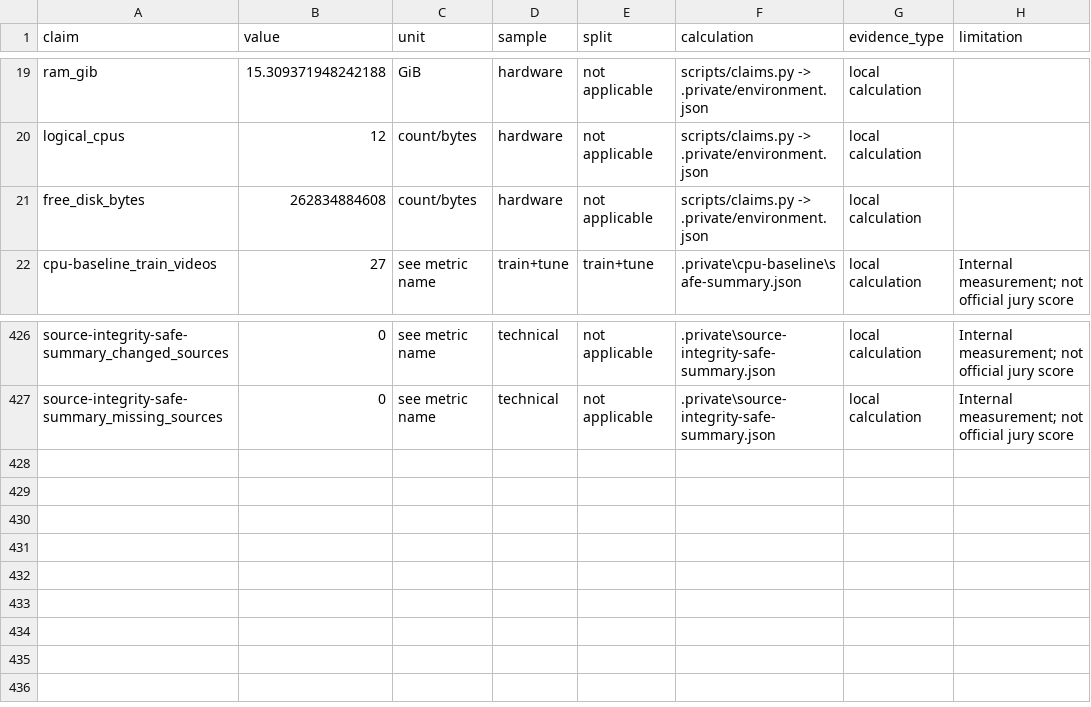
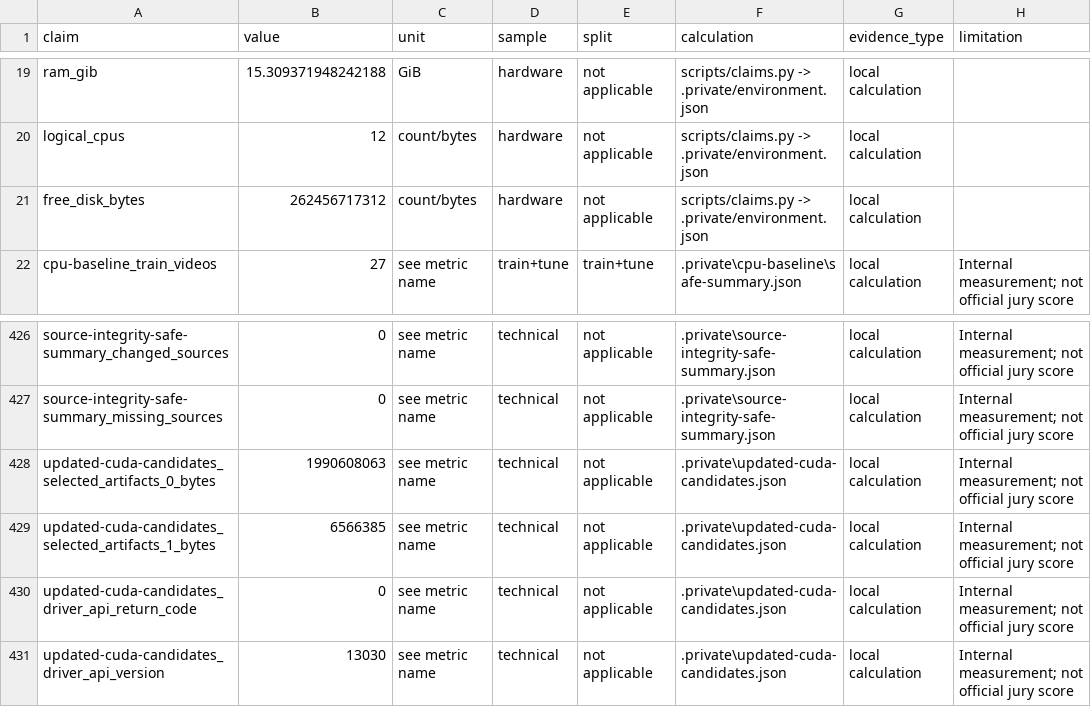
Before and after one commit to seoshiro/forte-cash-review, a CSV file: docs/claim-ledger.csv, drawn as a sheet; only a part is shown, gaps mark what is left out.

```diff
--- a/docs/claim-ledger.csv
+++ b/docs/claim-ledger.csv
@@ -20,3 +20,3 @@ ram_gib,15.309371948242188,GiB,hardware,not applicable,scripts/claims.py -> .pri
 logical_cpus,12,count/bytes,hardware,not applicable,scripts/claims.py -> .private/environment.json,local calculation,
-free_disk_bytes,262834884608,count/bytes,hardware,not applicable,scripts/claims.py -> .private/environment.json,local calculation,
+free_disk_bytes,262456717312,count/bytes,hardware,not applicable,scripts/claims.py -> .private/environment.json,local calculation,
 cpu-baseline_train_videos,27,see metric name,train+tune,train+tune,.private\cpu-baseline\safe-summary.json,local calculation,Internal measurement; not official jury score
@@ -427 +427,5 @@ source-integrity-safe-summary_changed_sources,0,see metric name,technical,not ap
 source-integrity-safe-summary_missing_sources,0,see metric name,technical,not applicable,.private\source-integrity-safe-summary.json,local calculation,Internal measurement; not official jury score
+updated-cuda-candidates_selected_artifacts_0_bytes,1990608063,see metric name,technical,not applicable,.private\updated-cuda-candidates.json,local calculation,Internal measurement; not official jury score
+updated-cuda-candidates_selected_artifacts_1_bytes,6566385,see metric name,technical,not applicable,.private\updated-cuda-candidates.json,local calculation,Internal measurement; not official jury score
+updated-cuda-candidates_driver_api_return_code,0,see metric name,technical,not applicable,.private\updated-cuda-candidates.json,local calculation,Internal measurement; not official jury score
+updated-cuda-candidates_driver_api_version,13030,see metric name,technical,not applicable,.private\updated-cuda-candidates.json,local calculation,Internal measurement; not official jury score
```
Also changed, not shown: 6 other files.
